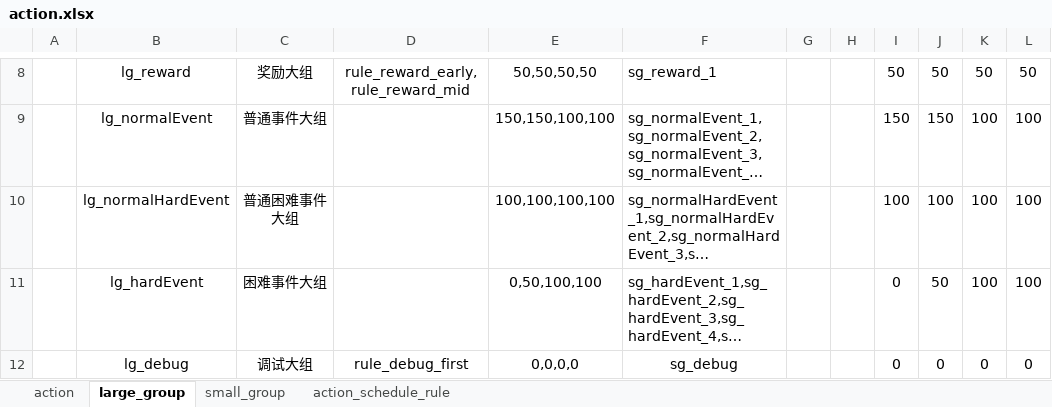
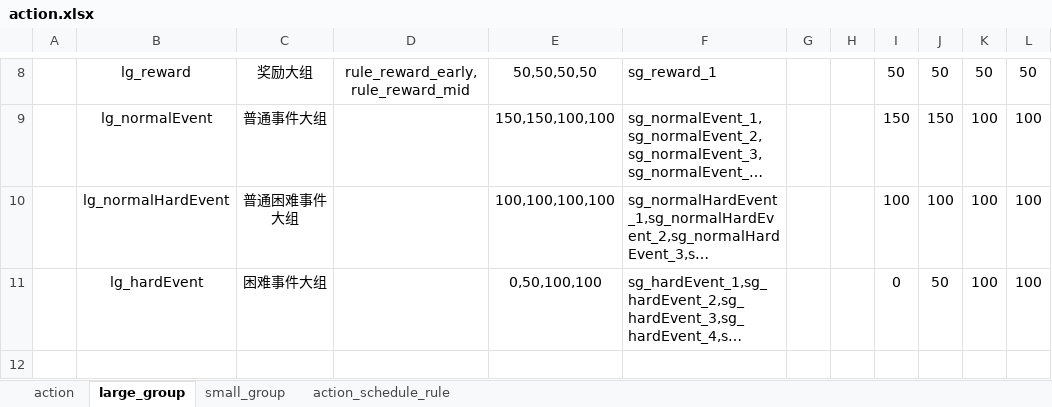
Before and after one commit to 2563495284/gourmetproject, an Excel workbook: GourmetProject/GameConfig/Datas/action.xlsx, sheet large_group, drawn as a sheet; only a part is shown, gaps mark what is left out; long unchanged cells end in …; values as stored, in another font and other column widths than the file's, no borders; the diff names each change by its address in the sheet, - before the commit and + after, or states it on an @@ line.

```diff
--- a/GourmetProject/GameConfig/Datas/action.xlsx (sheet large_group)
+++ b/GourmetProject/GameConfig/Datas/action.xlsx (sheet large_group)
-row 12:  | lg_debug | 调试大组 | rule_debug_first | 0,0,0,0 | sg_debug |  |  | 0 | 0 | 0 | 0
```
Also changed, not shown: 1 other file.
